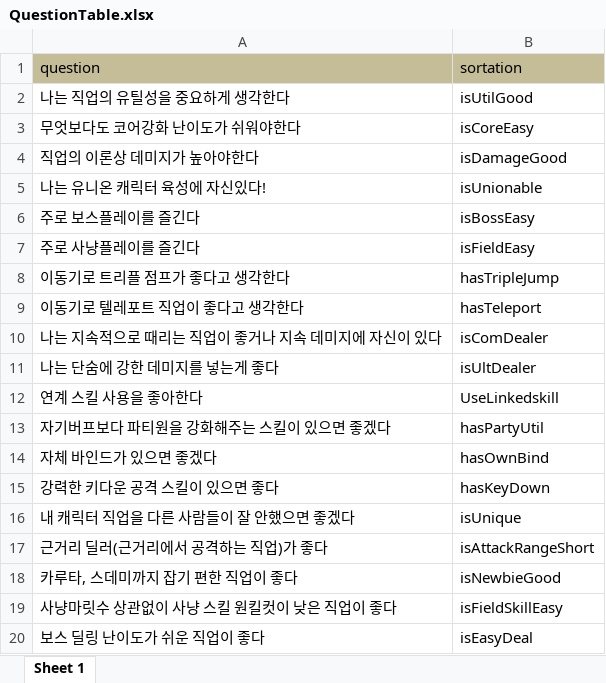
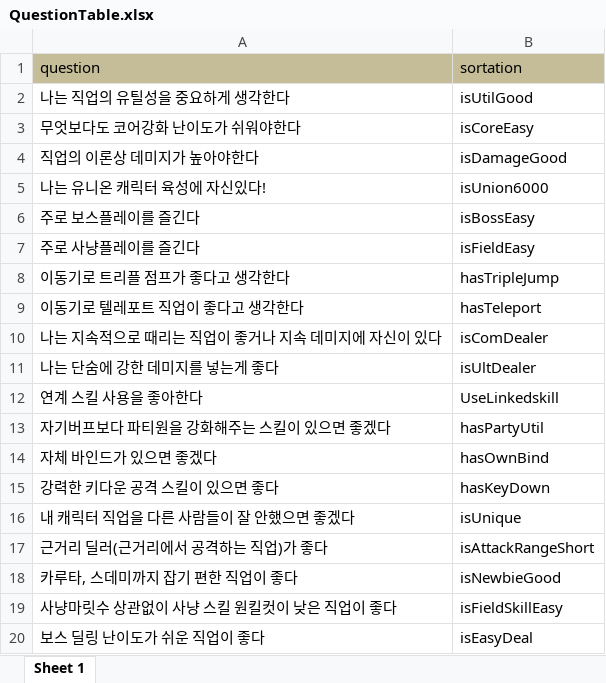
Before and after one commit to CHULBOONG/MaeBTI, an Excel workbook: DesignData/QuestionTable.xlsx, sheet Sheet 1, drawn as a sheet; values as stored, in another font and other column widths than the file's, no borders; the diff names each change by its address in the sheet, - before the commit and + after, or states it on an @@ line.

Commit message:
Update Joblist/Question

```diff
--- a/DesignData/QuestionTable.xlsx (sheet Sheet 1)
+++ b/DesignData/QuestionTable.xlsx (sheet Sheet 1)
-B5 (sortation): isUnionable
+B5 (sortation): isUnion6000
```
Also changed, not shown: 2 other files.
